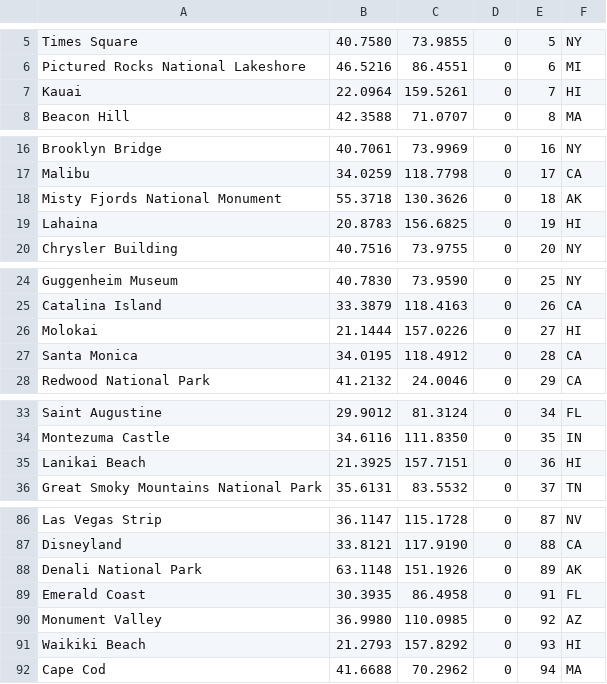
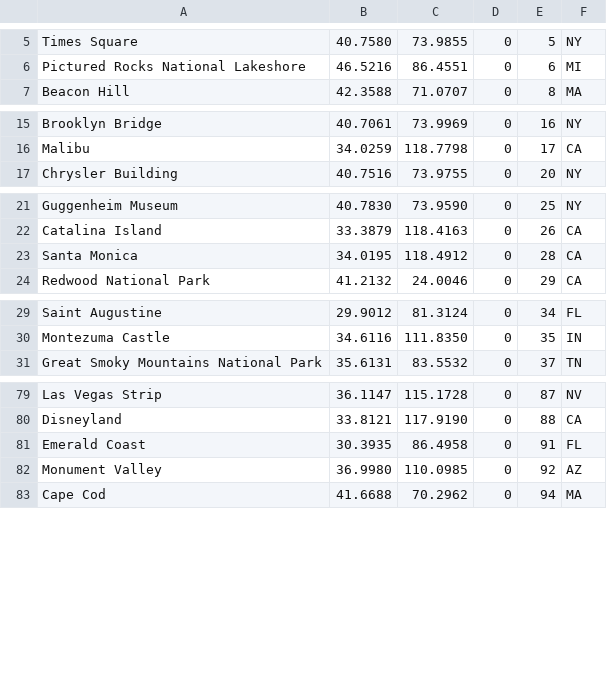
Before and after one commit to ajayarun24/Ajay, a CSV file: data/CS225 final project data.csv, drawn as a sheet; only a part is shown, gaps mark what is left out; the diff covers the shown part only.

```diff
--- a/data/CS225 final project data.csv
+++ b/data/CS225 final project data.csv
@@ -6,3 +6,2 @@ Times Square,40.7580,73.9855,0,5,NY
 Pictured Rocks National Lakeshore,46.5216,86.4551,0,6,MI
-Kauai,22.0964,159.5261,0,7,HI
 Beacon Hill,42.3588,71.0707,0,8,MA
@@ -17,4 +16,2 @@ Brooklyn Bridge,40.7061,73.9969,0,16,NY
 Malibu,34.0259,118.7798,0,17,CA
-Misty Fjords National Monument,55.3718,130.3626,0,18,AK
-Lahaina,20.8783,156.6825,0,19,HI
 Chrysler Building,40.7516,73.9755,0,20,NY
@@ -25,3 +22,2 @@ Guggenheim Museum,40.7830,73.9590,0,25,NY
 Catalina Island,33.3879,118.4163,0,26,CA
-Molokai,21.1444,157.0226,0,27,HI
 Santa Monica,34.0195,118.4912,0,28,CA
@@ -34,3 +30,2 @@ Saint Augustine,29.9012,81.3124,0,34,FL
 Montezuma Castle,34.6116,111.8350,0,35,IN
-Lanikai Beach,21.3925,157.7151,0,36,HI
 Great Smoky Mountains National Park,35.6131,83.5532,0,37,TN
@@ -87,6 +80,4 @@ Las Vegas Strip,36.1147,115.1728,0,87,NV
 Disneyland,33.8121,117.9190,0,88,CA
-Denali National Park,63.1148,151.1926,0,89,AK
 Emerald Coast,30.3935,86.4958,0,91,FL
 Monument Valley,36.9980,110.0985,0,92,AZ
-Waikiki Beach,21.2793,157.8292,0,93,HI
 Cape Cod,41.6688,70.2962,0,94,MA
```
Also changed, not shown: 2 removed rows elsewhere in this file, 16 other files.
